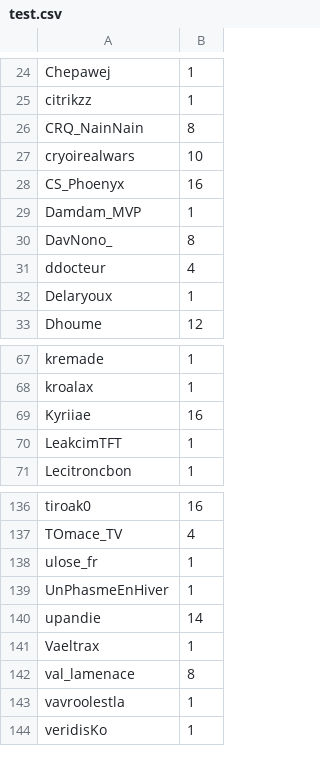
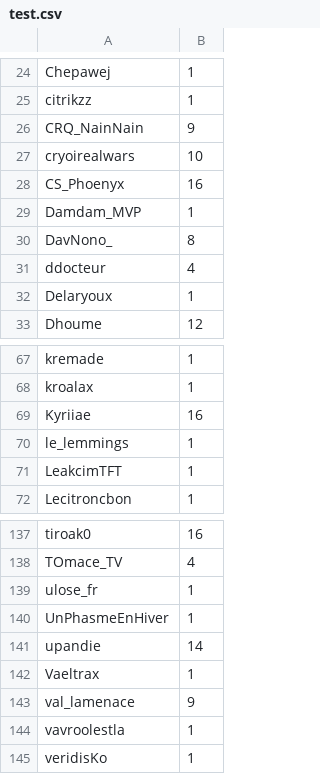
Before and after one commit to merciraph/Giveaway, a CSV file: data/test.csv, drawn as a sheet; only a part is shown, gaps mark what is left out.

Commit message:
Synchro 20/11/2026 - 19:13

```diff
--- a/data/test.csv
+++ b/data/test.csv
@@ -25,3 +25,3 @@ Chepawej,1
 citrikzz,1
-CRQ_NainNain,8
+CRQ_NainNain,9
 cryoirealwars,10
@@ -69,2 +69,3 @@ kroalax,1
 Kyriiae,16
+le_lemmings,1
 LeakcimTFT,1
@@ -141,3 +142,3 @@ upandie,14
 Vaeltrax,1
-val_lamenace,8
+val_lamenace,9
 vavroolestla,1
```
